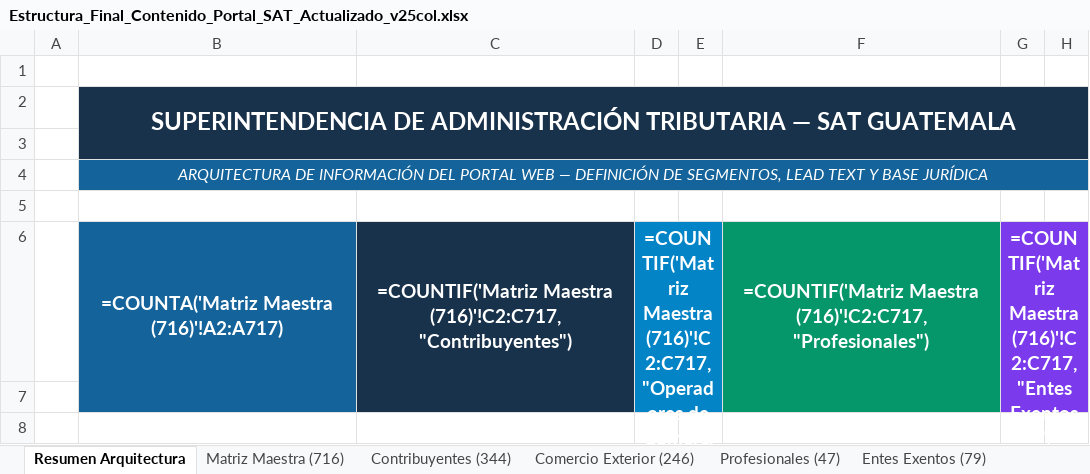
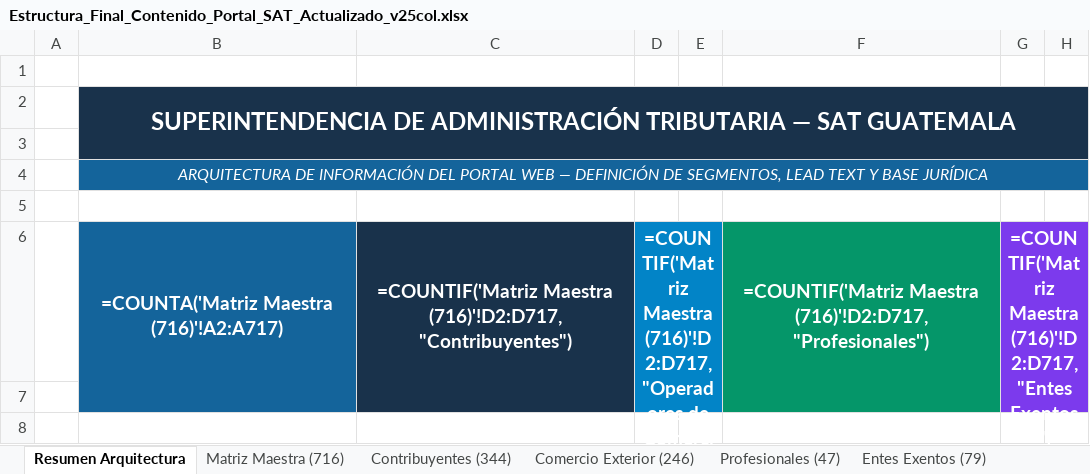
Before and after one commit to elKevin24/SAT, an Excel workbook: docs/fuentes-datos/Estructura_Final_Contenido_Portal_SAT_Actualizado_v25col.xlsx, sheet Resumen Arquitectura, drawn as a sheet; only a part is shown; values as stored, in another font and other column widths than the file's, no borders; formulas without a stored value are shown as written; the diff names each change by its address in the sheet, - before the commit and + after, or states it on an @@ line.

Commit message:
feat(taxonomia): aplicar Estructura 1 en Agentes Aduaneros y matriz de 25 columnas

```diff
--- a/docs/fuentes-datos/Estructura_Final_Contenido_Portal_SAT_Actualizado_v25col.xlsx (sheet Resumen Arquitectura)
+++ b/docs/fuentes-datos/Estructura_Final_Contenido_Portal_SAT_Actualizado_v25col.xlsx (sheet Resumen Arquitectura)
-C6: =COUNTIF('Matriz Maestra (716)'!C2:C717, "Contribuyentes")
+C6: =COUNTIF('Matriz Maestra (716)'!D2:D717, "Contribuyentes")
-D6: =COUNTIF('Matriz Maestra (716)'!C2:C717, "Operadores de…
+D6: =COUNTIF('Matriz Maestra (716)'!D2:D717, "Operadores de…
-F6: =COUNTIF('Matriz Maestra (716)'!C2:C717, "Profesionales")
+F6: =COUNTIF('Matriz Maestra (716)'!D2:D717, "Profesionales")
-G6: =COUNTIF('Matriz Maestra (716)'!C2:C717, "Entes Exentos")
+G6: =COUNTIF('Matriz Maestra (716)'!D2:D717, "Entes Exentos")
```
Also changed, not shown: sheet Comercio Exterior (246), sheet Matriz Maestra (716), 5 other files.
